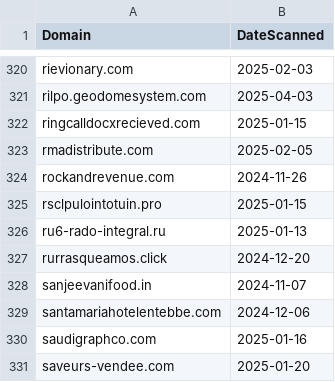
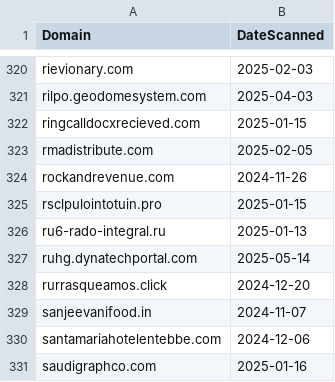
Before and after one commit to dbertho/ioc, a CSV file: sneaky2fa.csv, drawn as a sheet; only a part is shown, gaps mark what is left out; the shorter side is filled out with more unchanged rows.

Commit message:
Update Sneaky2FA IOC list

```diff
--- a/sneaky2fa.csv
+++ b/sneaky2fa.csv
@@ -326,2 +326,3 @@ rsclpulointotuin.pro,2025-01-15
 ru6-rado-integral.ru,2025-01-13
+ruhg.dynatechportal.com,2025-05-14
 rurrasqueamos.click,2024-12-20
```
